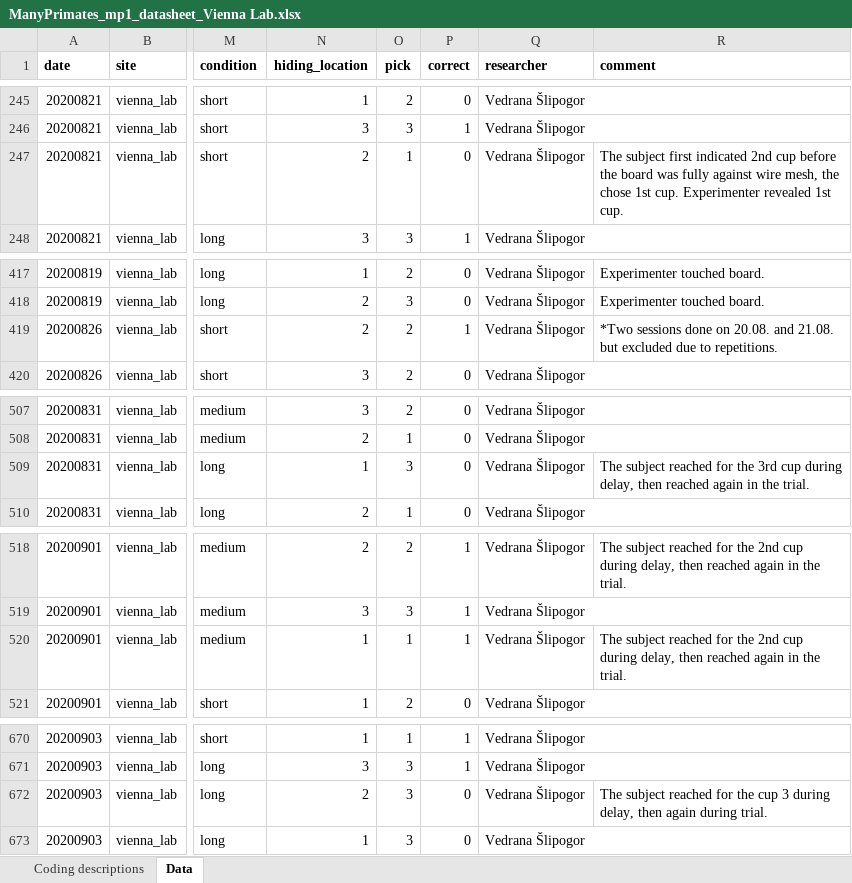
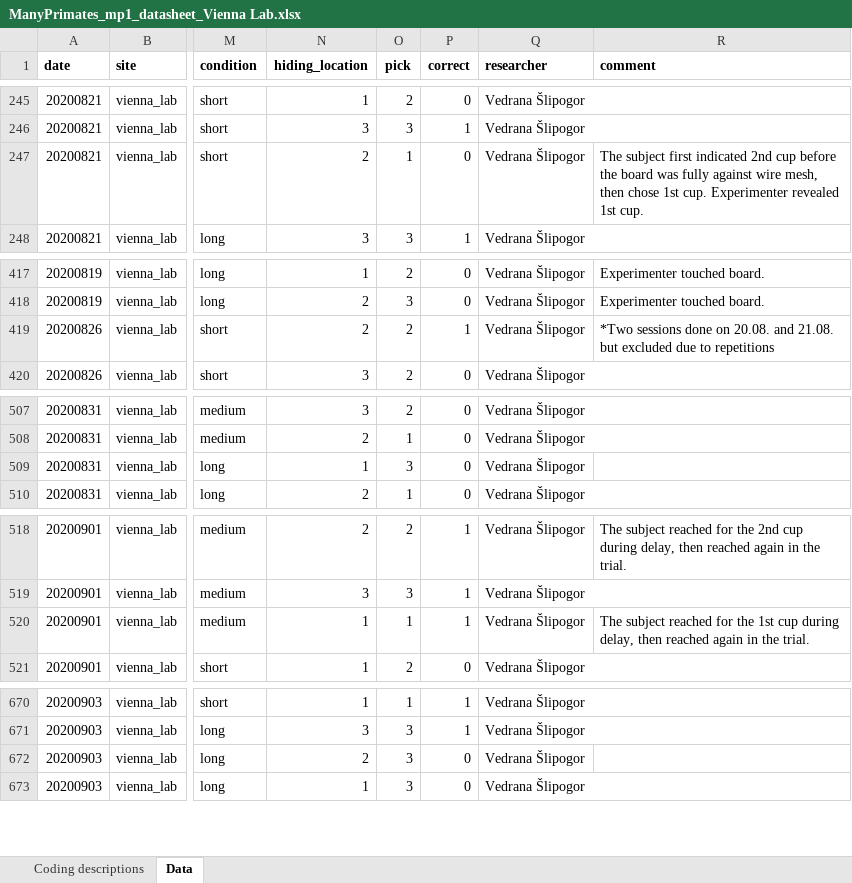
Before and after one commit to ManyPrimates/mp1_short_term_memory, an Excel workbook: data/raw_data/ManyPrimates_mp1_datasheet_Vienna Lab.xlsx, sheet Data, drawn as a sheet; only a part is shown, gaps mark what is left out; values as stored, in another font and other column widths than the file's, no borders; charts and pictures not drawn; the diff covers the shown part only; the diff names each change by its address in the sheet, - before the commit and + after, or states it on an @@ line.

```diff
--- a/data/raw_data/ManyPrimates_mp1_datasheet_Vienna Lab.xlsx (sheet Data)
+++ b/data/raw_data/ManyPrimates_mp1_datasheet_Vienna Lab.xlsx (sheet Data)
-R247 (comment): …wire mesh, the chose 1st…
+R247 (comment): …wire mesh, then chose 1st…
-R419 (comment): …due to repetitions.
+R419 (comment): …due to repetitions
-R509 (comment): The subject reached for the 3rd cup during delay, then reached again in the trial.
+R509 (comment): (empty)
-R520 (comment): …for the 2nd cup during…
+R520 (comment): …for the 1st cup during…
-R672 (comment): The subject reached for the cup 3 during delay, then again during trial.
+R672 (comment): (empty)
```
Also changed, not shown: 1 edited cell elsewhere in this sheet, data/raw_data/ManyPrimates_mp1_datasheet_Apenheul.xlsx, data/raw_data/ManyPrimates_mp1_datasheet_Beijing Zoo.xlsx, 13 other files.
